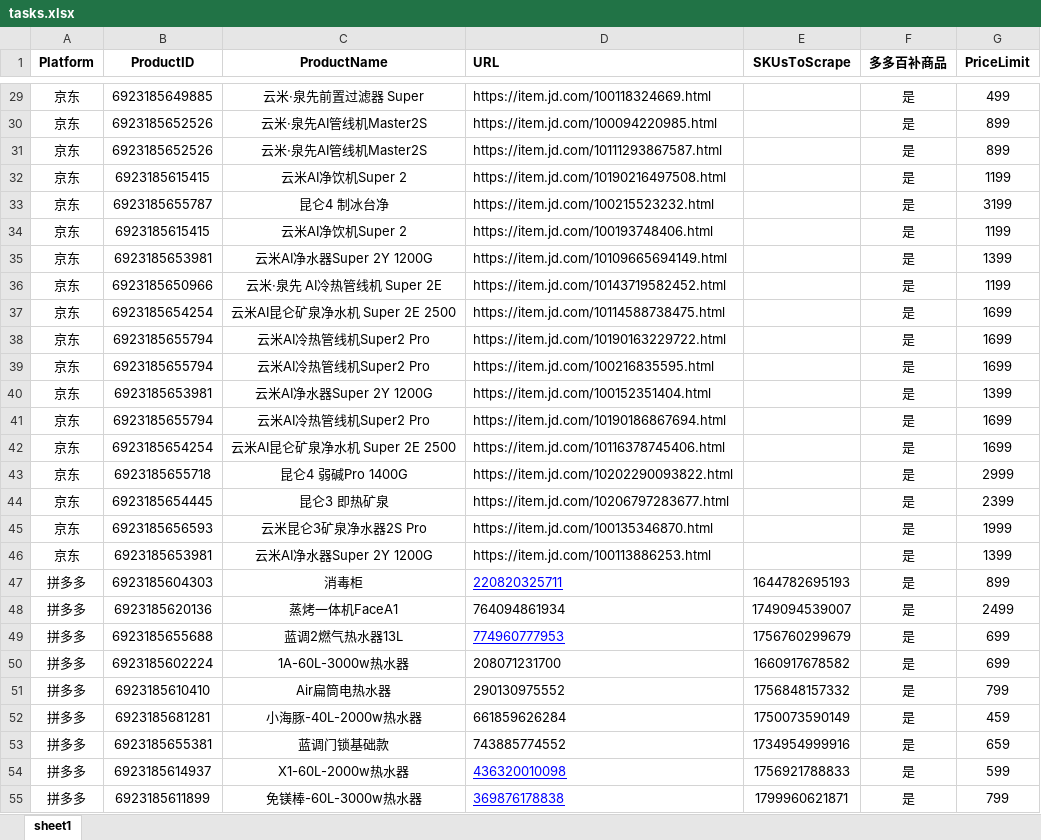
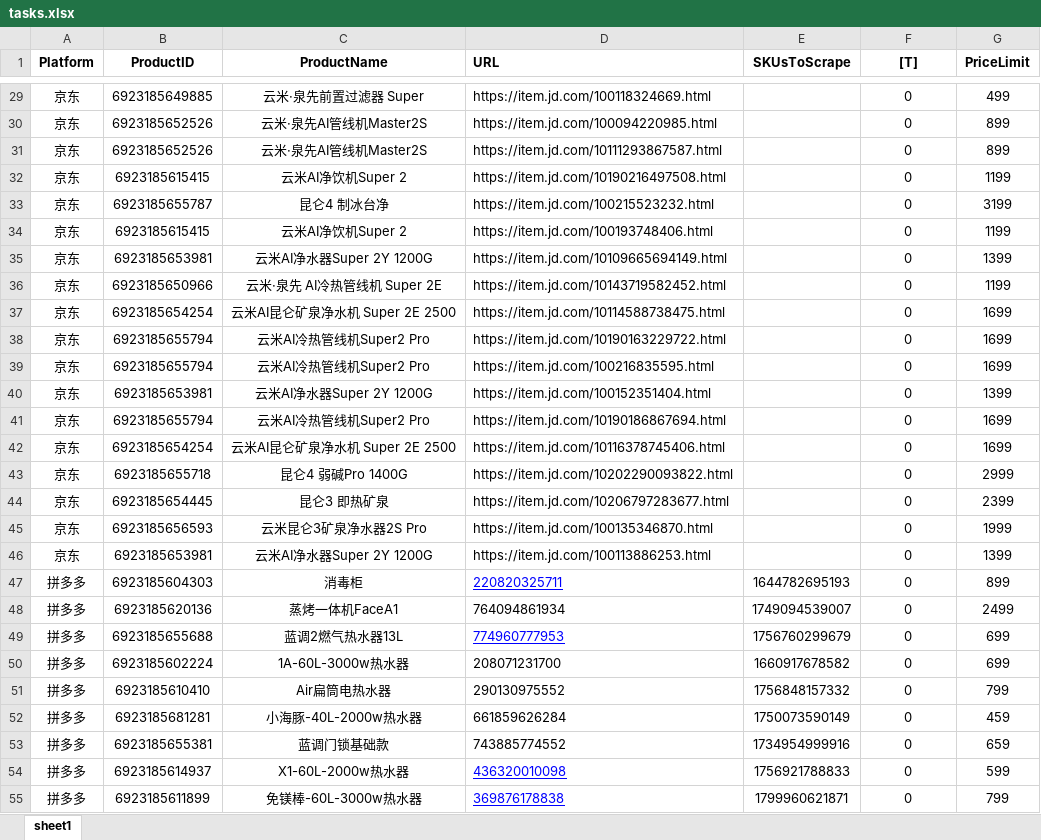
Before and after one commit to youyi666/price_scraper, an Excel workbook: tasks.xlsx, sheet sheet1, drawn as a sheet; only a part is shown, gaps mark what is left out; values as stored, in another font and other column widths than the file's, no borders; the diff covers the shown part only; the diff names each change by its address in the sheet, - before the commit and + after, or states it on an @@ line.

```diff
--- a/tasks.xlsx (sheet sheet1)
+++ b/tasks.xlsx (sheet sheet1)
-F1: 多多百补商品
+F1: [T]
-F29:F55 ([T]): 是
+F29:F55 ([T]): 0
```
Also changed, not shown: 70 edited cells elsewhere in this sheet, 2 other files.
